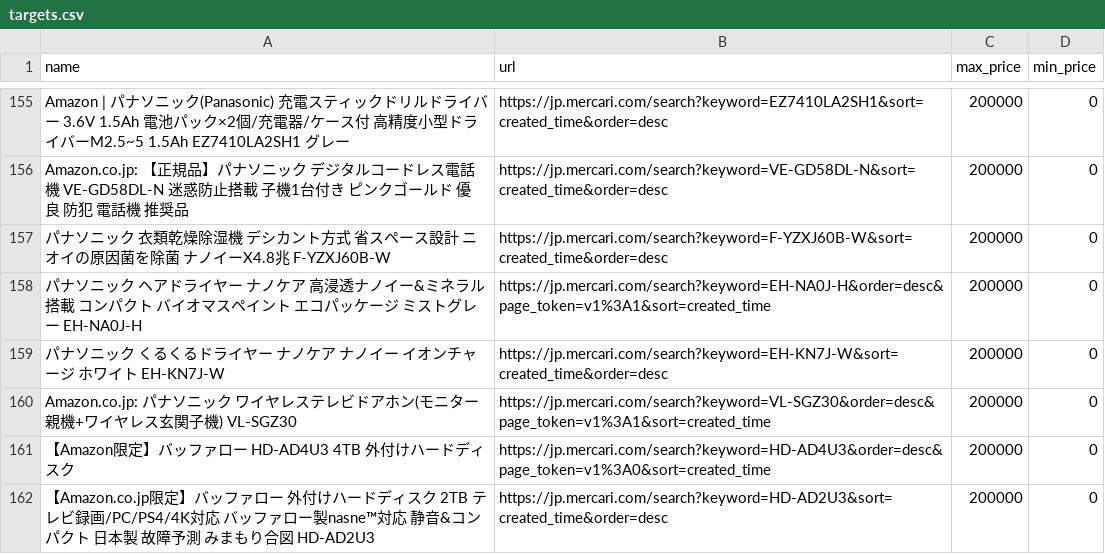
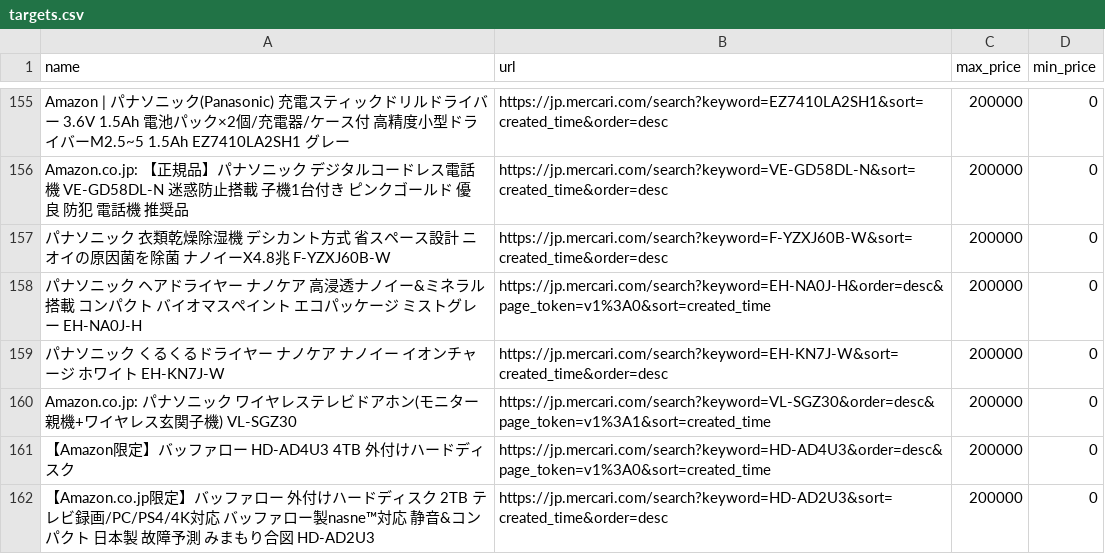
Before and after one commit to ootyuusoccer/mercari-watch, a CSV file: targets.csv, drawn as a sheet; only a part is shown, gaps mark what is left out.

Commit message:
Update targets.csv

```diff
--- a/targets.csv
+++ b/targets.csv
@@ -157,3 +157,3 @@ Amazon.co.jp: 【正規品】パナソニック デジタルコードレス電
 パナソニック 衣類乾燥除湿機 デシカント方式 省スペース設計 ニオイの原因菌を除菌 ナノイーX4.8兆 F-YZXJ60B-W,https://jp.mercari.com/search?keyword=F-YZXJ60B-W&sort=created_time&order=desc,200000,0
-パナソニック ヘアドライヤー ナノケア 高浸透ナノイー&ミネラル搭載 コンパクト バイオマスペイント エコパッケージ ミストグレー EH-NA0J-H,https://jp.mercari.com/search?keyword=EH-NA0J-H&order=desc&page_token=v1%3A1&sort=created_time,200000,0
+パナソニック ヘアドライヤー ナノケア 高浸透ナノイー&ミネラル搭載 コンパクト バイオマスペイント エコパッケージ ミストグレー EH-NA0J-H,https://jp.mercari.com/search?keyword=EH-NA0J-H&order=desc&page_token=v1%3A0&sort=created_time,200000,0
 パナソニック くるくるドライヤー ナノケア ナノイー イオンチャージ ホワイト EH-KN7J-W,https://jp.mercari.com/search?keyword=EH-KN7J-W&sort=created_time&order=desc,200000,0
```
